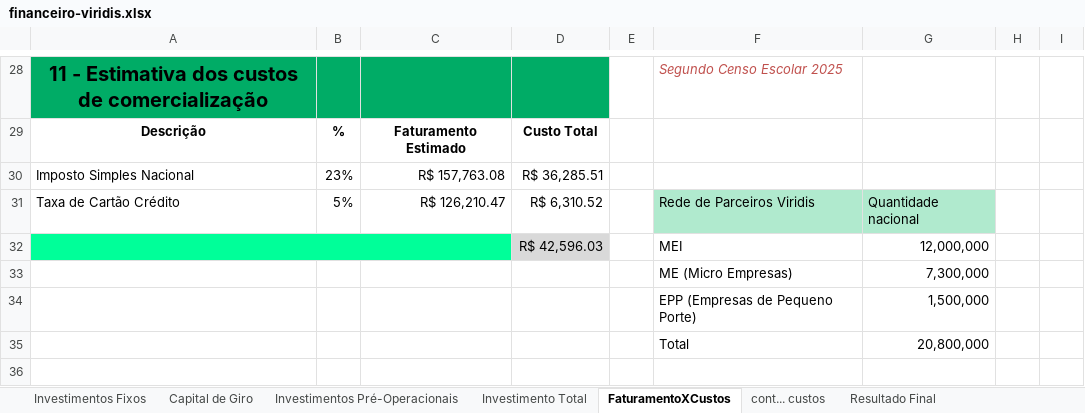
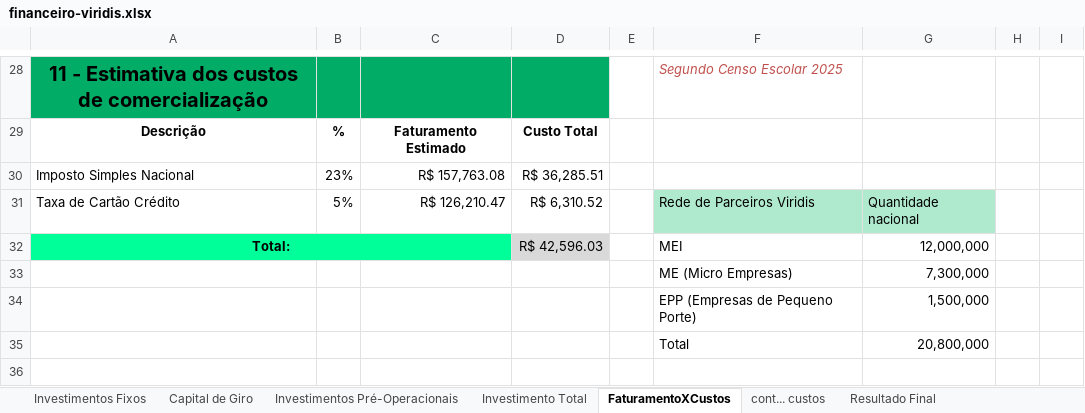
Before and after one commit to viridis-project/Documentos, an Excel workbook: financeiro-viridis.xlsx, sheet FaturamentoXCustos, drawn as a sheet; only a part is shown, gaps mark what is left out; values as stored, in another font and other column widths than the file's, no borders; the diff names each change by its address in the sheet, - before the commit and + after, or states it on an @@ line.

Commit message:
Terminando financeiro no docs

```diff
--- a/financeiro-viridis.xlsx (sheet FaturamentoXCustos)
+++ b/financeiro-viridis.xlsx (sheet FaturamentoXCustos)
-A32: (empty)
+A32: Total:
```
Also changed, not shown: 2 other files.
